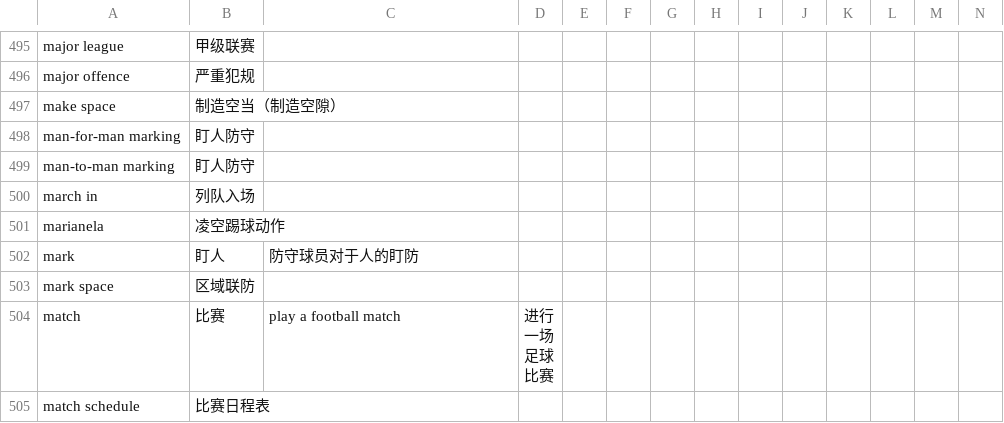
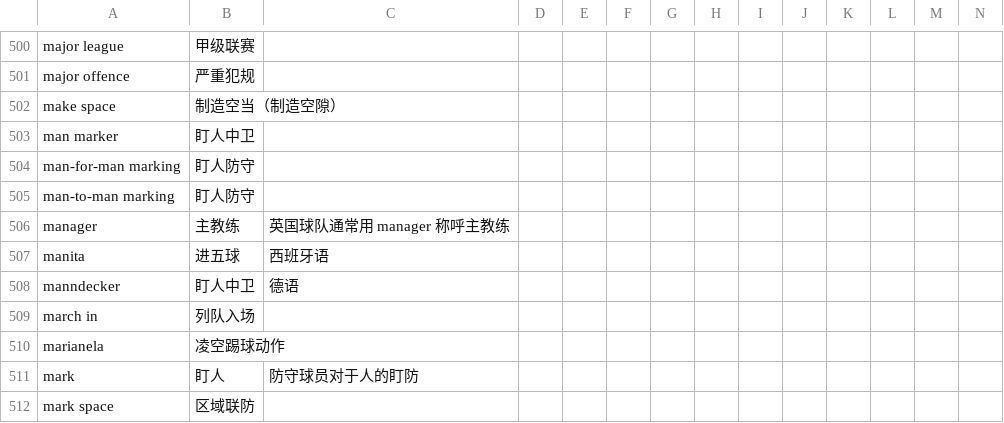
Before and after one commit to tanzhijian/football-dictionary-en_cn-macos, a CSV file: football_terms_dic - 1.csv, drawn as a sheet; only a part is shown, gaps mark what is left out; the shorter side is filled out with more unchanged rows; rows hold the shown columns only; the diff covers the shown part only; the diff names each change by its address in the sheet, - before the commit and + after, or states it on an @@ line.

```diff
--- a/football_terms_dic - 1.csv
+++ b/football_terms_dic - 1.csv
+row 503: man marker | 盯人中卫
+row 506: manager | 主教练 | 英国球队通常用 manager 称呼主教练
+row 507: manita | 进五球 | 西班牙语
+row 508: manndecker | 盯人中卫 | 德语
```
Also changed, not shown: 11 added rows and 3 edited cells elsewhere in this file, 1 other file.
